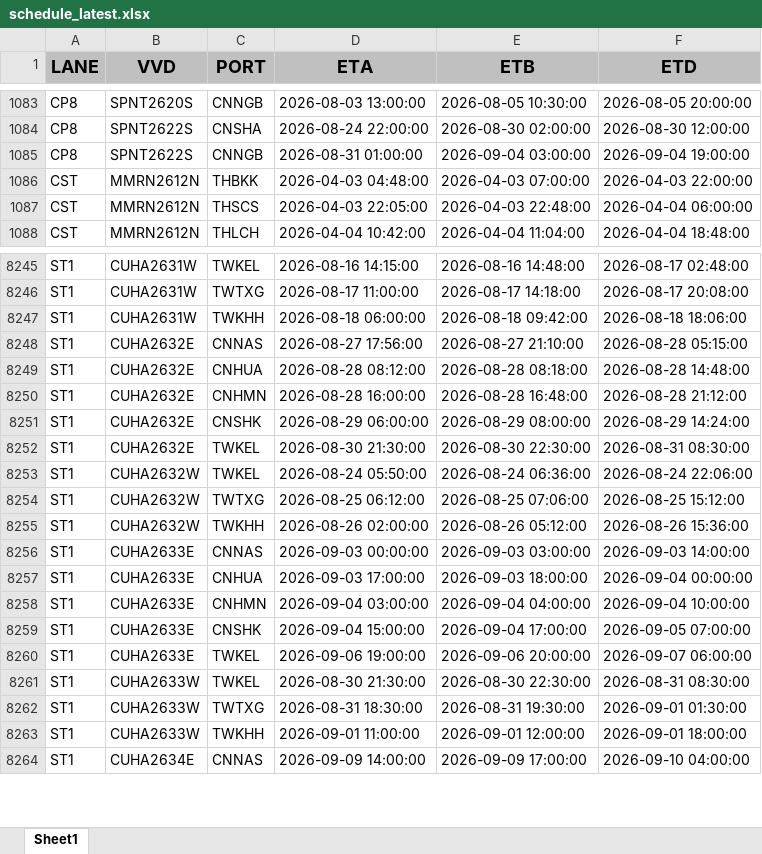
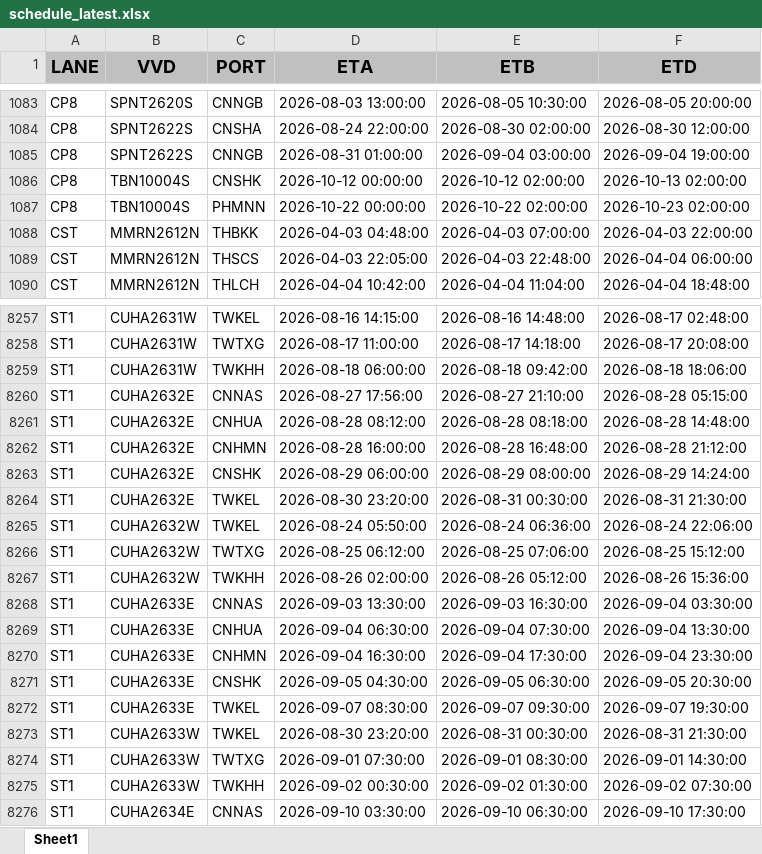
Before and after one commit to BOBWZW2/data-base, an Excel workbook: schedule_latest.xlsx, sheet Sheet1, drawn as a sheet; only a part is shown, gaps mark what is left out; values as stored, in another font and other column widths than the file's, no borders; addresses are those after the commit; the diff covers the shown part only; the diff names each change by its address in the sheet, - before the commit and + after, or states it on an @@ line.

Commit message:
[2026-09-01] Update schedule_latest.xlsx — auto sync from FTP

```diff
--- a/schedule_latest.xlsx (sheet Sheet1)
+++ b/schedule_latest.xlsx (sheet Sheet1)
+row 1086: CP8 | TBN10004S | CNSHK | 2026-10-12 00:00:00 | 2026-10-12 02:00:00 | 2026-10-13 02:00:00
+row 1087: CP8 | TBN10004S | PHMNN | 2026-10-22 00:00:00 | 2026-10-22 02:00:00 | 2026-10-23 02:00:00
-D8264 (ETA): 2026-08-30 21:30:00
+D8264 (ETA): 2026-08-30 23:20:00
-E8264 (ETB): 2026-08-30 22:30:00
+E8264 (ETB): 2026-08-31 00:30:00
-F8264 (ETD): 2026-08-31 08:30:00
+F8264 (ETD): 2026-08-31 21:30:00
-D8268 (ETA): 2026-09-03 00:00:00
+D8268 (ETA): 2026-09-03 13:30:00
-E8268 (ETB): 2026-09-03 03:00:00
+E8268 (ETB): 2026-09-03 16:30:00
-F8268 (ETD): 2026-09-03 14:00:00
+F8268 (ETD): 2026-09-04 03:30:00
-D8269 (ETA): 2026-09-03 17:00:00
+D8269 (ETA): 2026-09-04 06:30:00
-E8269 (ETB): 2026-09-03 18:00:00
+E8269 (ETB): 2026-09-04 07:30:00
-F8269 (ETD): 2026-09-04 00:00:00
+F8269 (ETD): 2026-09-04 13:30:00
-D8270 (ETA): 2026-09-04 03:00:00
+D8270 (ETA): 2026-09-04 16:30:00
-E8270 (ETB): 2026-09-04 04:00:00
+E8270 (ETB): 2026-09-04 17:30:00
-F8270 (ETD): 2026-09-04 10:00:00
+F8270 (ETD): 2026-09-04 23:30:00
-D8271 (ETA): 2026-09-04 15:00:00
+D8271 (ETA): 2026-09-05 04:30:00
-E8271 (ETB): 2026-09-04 17:00:00
+E8271 (ETB): 2026-09-05 06:30:00
-F8271 (ETD): 2026-09-05 07:00:00
+F8271 (ETD): 2026-09-05 20:30:00
-D8272 (ETA): 2026-09-06 19:00:00
+D8272 (ETA): 2026-09-07 08:30:00
-E8272 (ETB): 2026-09-06 20:00:00
+E8272 (ETB): 2026-09-07 09:30:00
-F8272 (ETD): 2026-09-07 06:00:00
+F8272 (ETD): 2026-09-07 19:30:00
-D8273 (ETA): 2026-08-30 21:30:00
+D8273 (ETA): 2026-08-30 23:20:00
-E8273 (ETB): 2026-08-30 22:30:00
+E8273 (ETB): 2026-08-31 00:30:00
-F8273 (ETD): 2026-08-31 08:30:00
+F8273 (ETD): 2026-08-31 21:30:00
-D8274 (ETA): 2026-08-31 18:30:00
+D8274 (ETA): 2026-09-01 07:30:00
-E8274 (ETB): 2026-08-31 19:30:00
+E8274 (ETB): 2026-09-01 08:30:00
-F8274 (ETD): 2026-09-01 01:30:00
+F8274 (ETD): 2026-09-01 14:30:00
-D8275 (ETA): 2026-09-01 11:00:00
+D8275 (ETA): 2026-09-02 00:30:00
-E8275 (ETB): 2026-09-01 12:00:00
+E8275 (ETB): 2026-09-02 01:30:00
-F8275 (ETD): 2026-09-01 18:00:00
+F8275 (ETD): 2026-09-02 07:30:00
-D8276 (ETA): 2026-09-09 14:00:00
+D8276 (ETA): 2026-09-10 03:30:00
-E8276 (ETB): 2026-09-09 17:00:00
+E8276 (ETB): 2026-09-10 06:30:00
-F8276 (ETD): 2026-09-10 04:00:00
+F8276 (ETD): 2026-09-10 17:30:00
```
Also changed, not shown: 21 added rows, 9 removed rows and 501 edited cells elsewhere in this sheet.
